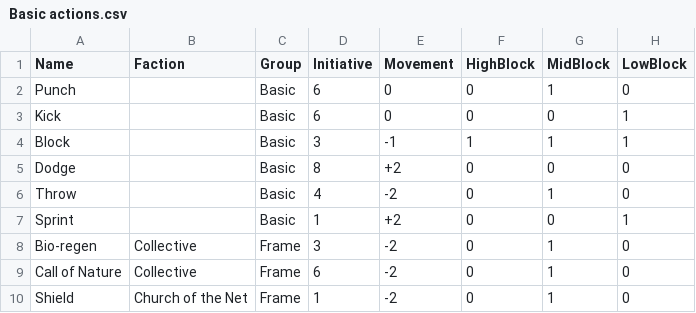
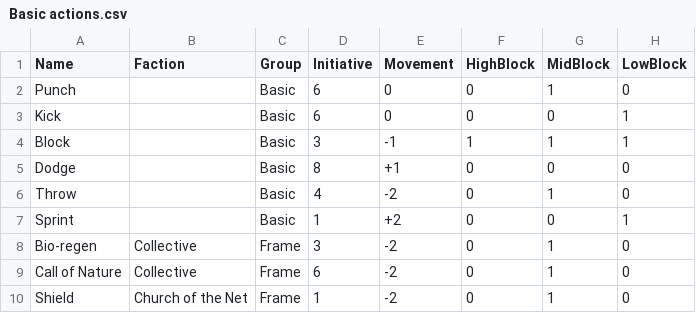
Before and after one commit to thesilencelies/mobileSuitGame, a CSV file: Basic actions.csv, drawn as a sheet; only a part is shown; the diff names each change by its address in the sheet, - before the commit and + after, or states it on an @@ line.

Commit message:
Update row movement in-place without duplicate assignments and set Dodge movement to +1

```diff
--- a/Basic actions.csv
+++ b/Basic actions.csv
-E5 (Movement): +2
+E5 (Movement): +1
```
Also changed, not shown: 3 other files.
